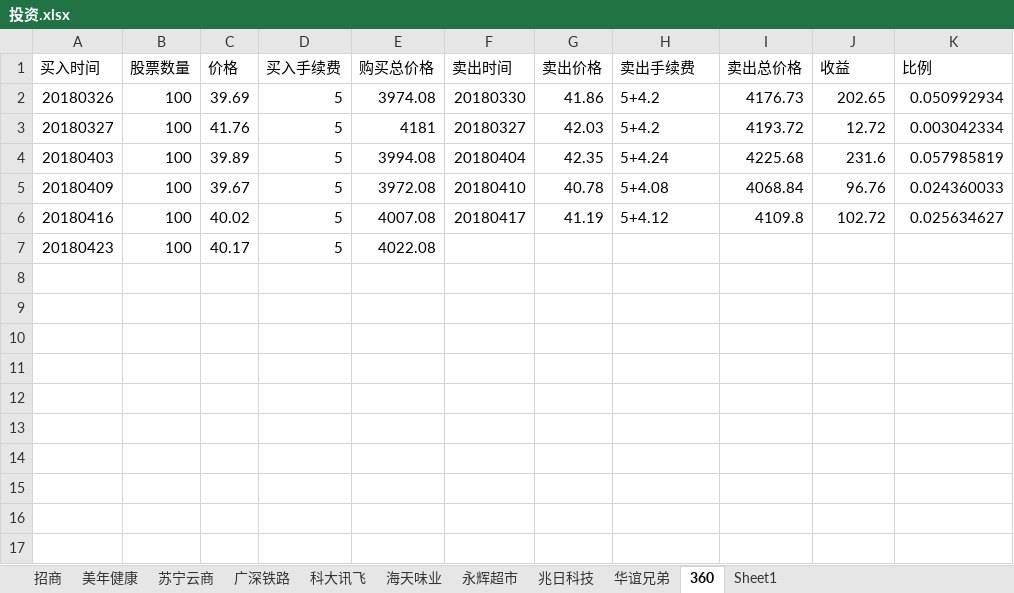
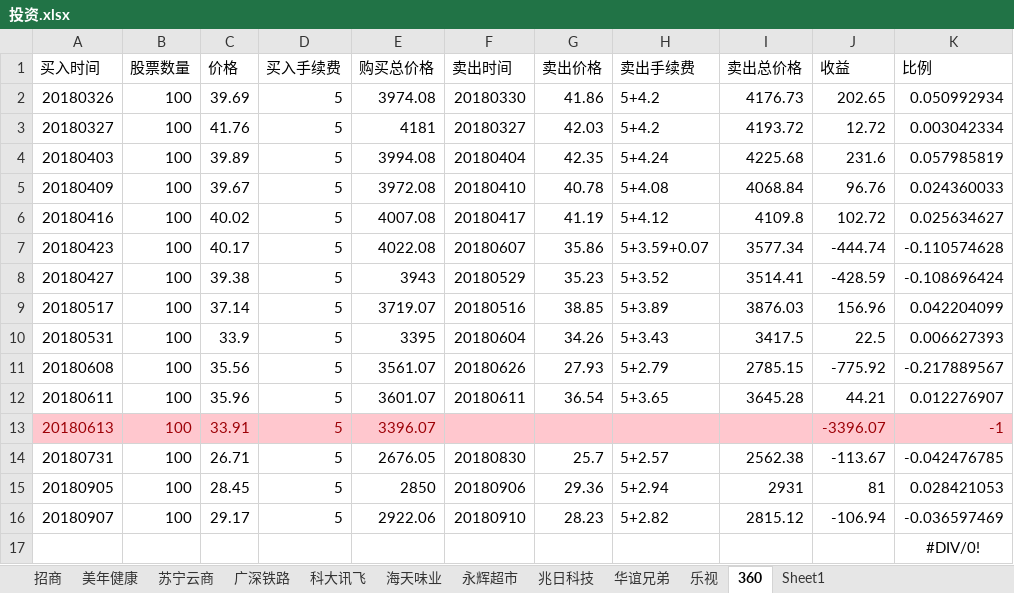
Before and after one commit to aixuebo/ReadFile, an Excel workbook: document/股票/投资.xlsx, sheet 360, drawn as a sheet; values as stored, in another font and other column widths than the file's, no borders; the diff names each change by its address in the sheet, - before the commit and + after, or states it on an @@ line.

```diff
--- a/document/股票/投资.xlsx (sheet 360)
+++ b/document/股票/投资.xlsx (sheet 360)
+sheet tab: 乐视
-F7 (卖出时间): (empty)
+F7 (卖出时间): 20180607
-G7 (卖出价格): (empty)
+G7 (卖出价格): 35.86
-H7 (卖出手续费): (empty)
+H7 (卖出手续费): 5+3.59+0.07
-I7 (卖出总价格): (empty)
+I7 (卖出总价格): 3577.34
-J7 (收益): (empty)
+J7 (收益): -444.74
-K7 (比例): (empty)
+K7 (比例): -0.110574628
+row 8: 20180427 | 100 | 39.38 | 5 | 3943 | 20180529 | 35.23 | 5+3.52 | 3514.41 | -428.59 | -0.108696424
+row 9: 20180517 | 100 | 37.14 | 5 | 3719.07 | 20180516 | 38.85 | 5+3.89 | 3876.03 | 156.96 | 0.042204099
+row 10: 20180531 | 100 | 33.9 | 5 | 3395 | 20180604 | 34.26 | 5+3.43 | 3417.5 | 22.5 | 0.006627393
+row 11: 20180608 | 100 | 35.56 | 5 | 3561.07 | 20180626 | 27.93 | 5+2.79 | 2785.15 | -775.92 | -0.217889567
+row 12: 20180611 | 100 | 35.96 | 5 | 3601.07 | 20180611 | 36.54 | 5+3.65 | 3645.28 | 44.21 | 0.012276907
+row 13: 20180613 | 100 | 33.91 | 5 | 3396.07 |  |  |  |  | -3396.07 | -1
+row 14: 20180731 | 100 | 26.71 | 5 | 2676.05 | 20180830 | 25.7 | 5+2.57 | 2562.38 | -113.67 | -0.042476785
+row 15: 20180905 | 100 | 28.45 | 5 | 2850 | 20180906 | 29.36 | 5+2.94 | 2931 | 81 | 0.028421053
+row 16: 20180907 | 100 | 29.17 | 5 | 2922.06 | 20180910 | 28.23 | 5+2.82 | 2815.12 | -106.94 | -0.036597469
+row 17:  |  |  |  |  |  |  |  |  |  | #DIV/0!
```
Also changed, not shown: sheet 招商, sheet 苏宁云商, sheet 科大讯飞, sheet 兆日科技, sheet 华谊兄弟, sheet 美年健康, 2 more sheets, formulas that keep their value, document/股票/收入流水表.xlsx, document/股票/贷款还款计划.xlsx.
